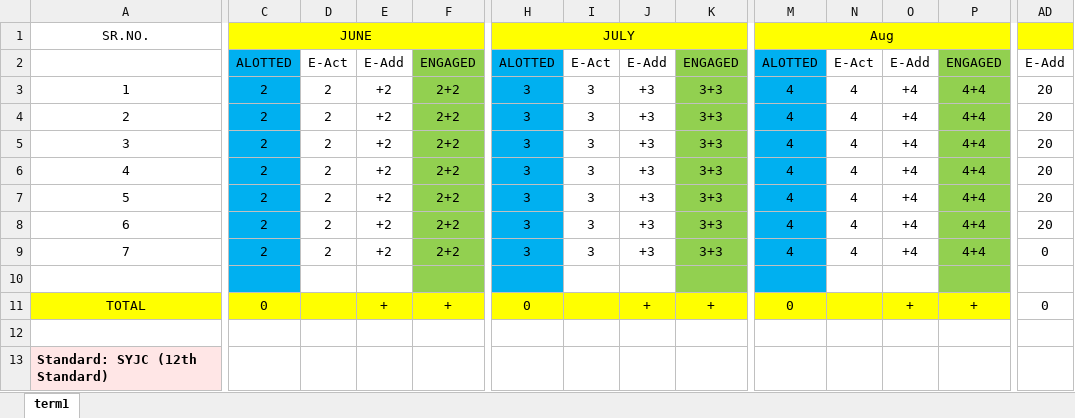
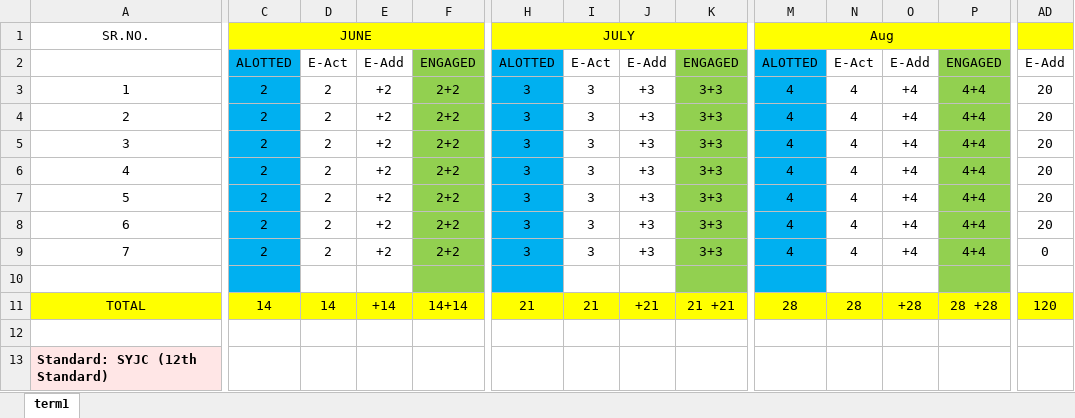
Before and after one commit to NISHANTTMAURYA/mummy, an Excel workbook: excel_copies/iso_excel_2023-2024_term1_SYJC.xlsx, sheet term1, drawn as a sheet; only a part is shown, gaps mark what is left out; values as stored, in another font and other column widths than the file's, no borders; the diff covers the shown part only; the diff names each change by its address in the sheet, - before the commit and + after, or states it on an @@ line.

```diff
--- a/excel_copies/iso_excel_2023-2024_term1_SYJC.xlsx (sheet term1)
+++ b/excel_copies/iso_excel_2023-2024_term1_SYJC.xlsx (sheet term1)
-C11: 0
+C11: 14
-D11: (empty)
+D11: 14
-E11: +
+E11: +14
-F11: +
+F11: 14+14
-H11: 0
+H11: 21
-I11: (empty)
+I11: 21
-J11: +
+J11: +21
-K11: +
+K11: 21 +21
-M11: 0
+M11: 28
-N11: (empty)
+N11: 28
-O11: +
+O11: +28
-P11: +
+P11: 28 +28
-AD11: 0
+AD11: 120
-AD11 fill: none
+AD11 fill: #FFFF00
```
Also changed, not shown: 11 edited cells elsewhere in this sheet, formulas that keep their value, excel_copies/iso_excel_2023-2024_term2_FYJC.xlsx, iso_excel.xlsx, 1 other file.
